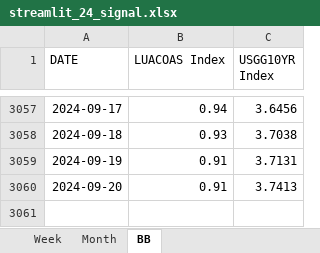
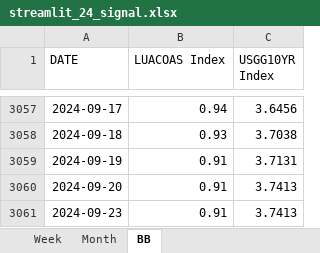
Before and after one commit to wogus337/quantamental, an Excel workbook: data/streamlit_24_signal.xlsx, sheet BB, drawn as a sheet; only a part is shown, gaps mark what is left out; values as stored, in another font and other column widths than the file's, no borders; the diff names each change by its address in the sheet, - before the commit and + after, or states it on an @@ line.

```diff
--- a/data/streamlit_24_signal.xlsx (sheet BB)
+++ b/data/streamlit_24_signal.xlsx (sheet BB)
+row 3061: 2024-09-23 | 0.91 | 3.7413
```
Also changed, not shown: sheet Week.
